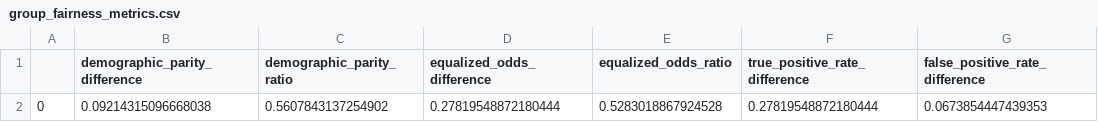
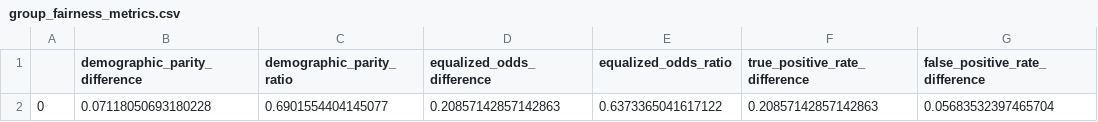
Before and after one commit to Christian-Stefan/ResponsibleDataScience, a CSV file: results/group_fairness_metrics.csv, drawn as a sheet; removed rows and columns are numbered as before the commit, all else as after; the diff names each change by its address in the sheet, - before the commit and + after, or states it on an @@ line.

```diff
--- a/results/group_fairness_metrics.csv
+++ b/results/group_fairness_metrics.csv
-row 2: 0 | 0.09214315096668038 | 0.5607843137254902 | 0.27819548872180444 | 0.5283018867924528 | 0.27819548872180444 | 0.0673854447439353
+row 2: 0 | 0.07118050693180228 | 0.6901554404145077 | 0.20857142857142863 | 0.6373365041617122 | 0.20857142857142863 | 0.05683532397465704
```
Also changed, not shown: results/fairness_metrics.csv, results/intersectional_fairness.csv, 38 other files.
